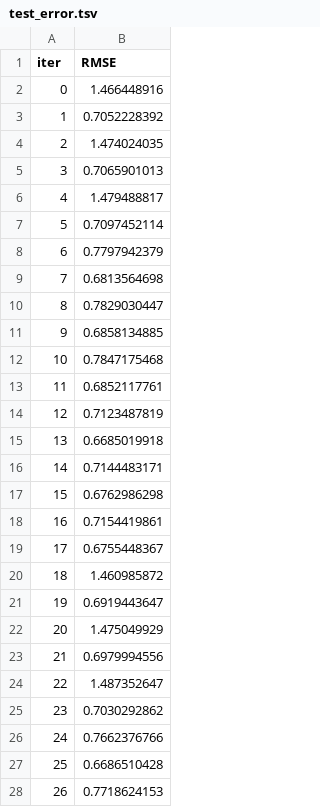
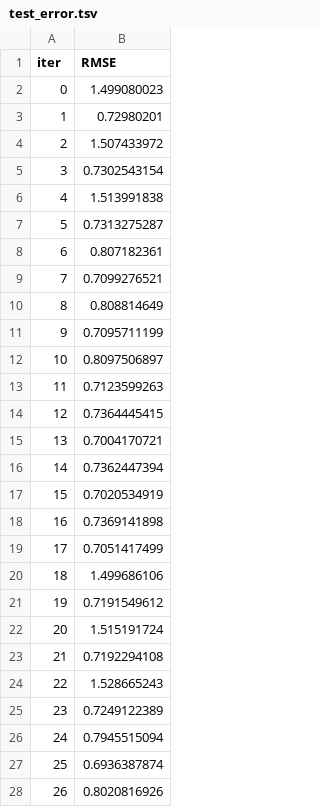
Before and after one commit to Kirillex22/Machine-Learning, a TSV file: notebooks/catboost_info/test_error.tsv, drawn as a sheet; only a part is shown; the diff covers the shown part only.

```diff
--- a/notebooks/catboost_info/test_error.tsv
+++ b/notebooks/catboost_info/test_error.tsv
@@ -1,28 +1,28 @@
 iter	RMSE
-0	1.466448916
-1	0.7052228392
-2	1.474024035
-3	0.7065901013
-4	1.479488817
-5	0.7097452114
-6	0.7797942379
-7	0.6813564698
-8	0.7829030447
-9	0.6858134885
-10	0.7847175468
-11	0.6852117761
-12	0.7123487819
-13	0.6685019918
-14	0.7144483171
-15	0.6762986298
-16	0.7154419861
-17	0.6755448367
-18	1.460985872
-19	0.6919443647
-20	1.475049929
-21	0.6979994556
-22	1.487352647
-23	0.7030292862
-24	0.7662376766
-25	0.6686510428
-26	0.7718624153
+0	1.499080023
+1	0.72980201
+2	1.507433972
+3	0.7302543154
+4	1.513991838
+5	0.7313275287
+6	0.807182361
+7	0.7099276521
+8	0.808814649
+9	0.7095711199
+10	0.8097506897
+11	0.7123599263
+12	0.7364445415
+13	0.7004170721
+14	0.7362447394
+15	0.7020534919
+16	0.7369141898
+17	0.7051417499
+18	1.499686106
+19	0.7191549612
+20	1.515191724
+21	0.7192294108
+22	1.528665243
+23	0.7249122389
+24	0.7945515094
+25	0.6936387874
+26	0.8020816926
```
Also changed, not shown: 27 edited cells elsewhere in this file, notebooks/catboost_info/learn_error.tsv, notebooks/catboost_info/time_left.tsv, 10 other files.
